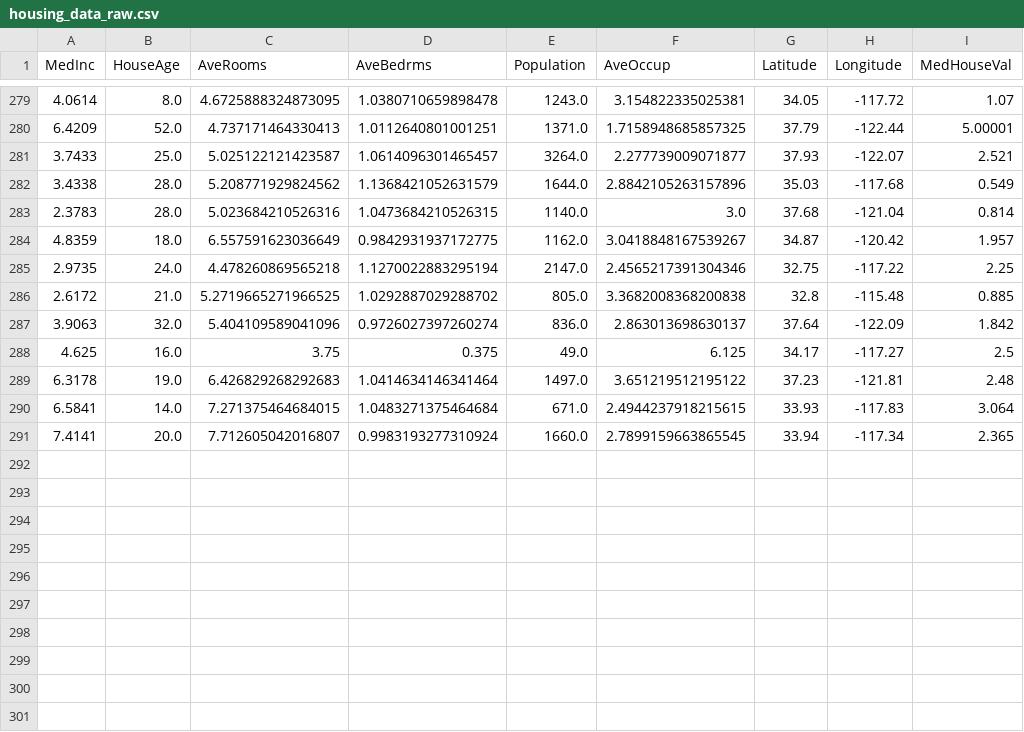
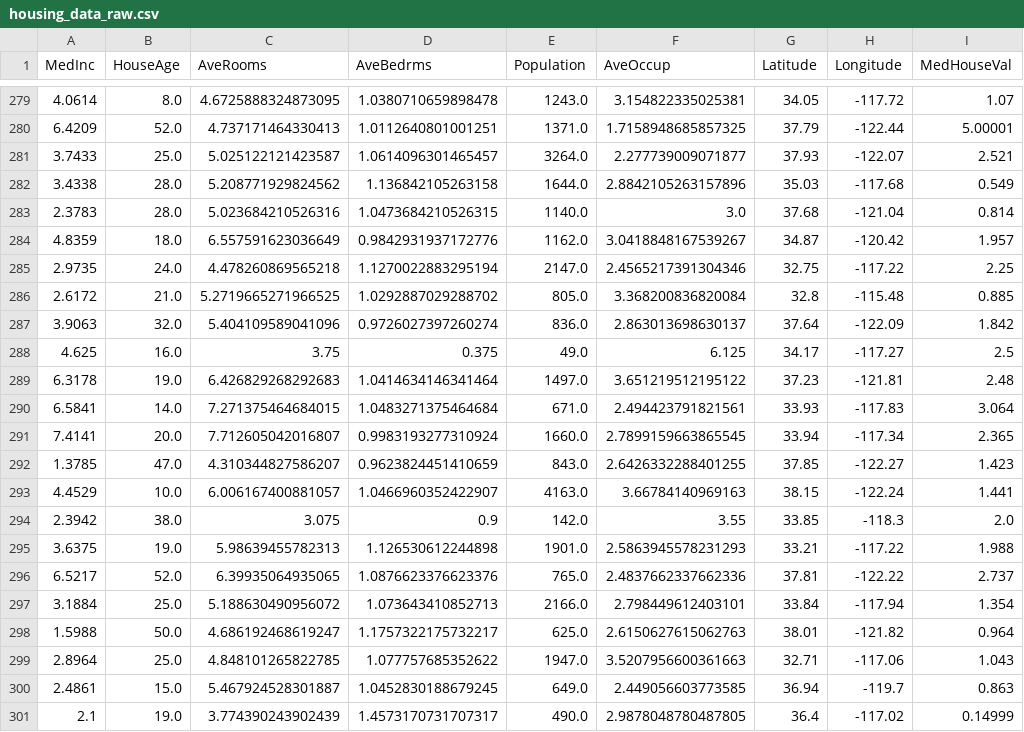
Before and after one commit to oecorrechag/boku, a CSV file: data/raw/housing_data_raw.csv, drawn as a sheet; only a part is shown, gaps mark what is left out.

Commit message:
Saved DataFrame raw

```diff
--- a/data/raw/housing_data_raw.csv
+++ b/data/raw/housing_data_raw.csv
@@ -281,7 +281,7 @@
 3.7433,25.0,5.025122121423587,1.0614096301465457,3264.0,2.277739009071877,37.93,-122.07,2.521
-3.4338,28.0,5.208771929824562,1.1368421052631579,1644.0,2.8842105263157896,35.03,-117.68,0.549
+3.4338,28.0,5.208771929824562,1.136842105263158,1644.0,2.8842105263157896,35.03,-117.68,0.549
 2.3783,28.0,5.023684210526316,1.0473684210526315,1140.0,3.0,37.68,-121.04,0.814
-4.8359,18.0,6.557591623036649,0.9842931937172775,1162.0,3.0418848167539267,34.87,-120.42,1.957
+4.8359,18.0,6.557591623036649,0.9842931937172776,1162.0,3.0418848167539267,34.87,-120.42,1.957
 2.9735,24.0,4.478260869565218,1.1270022883295194,2147.0,2.4565217391304346,32.75,-117.22,2.25
-2.6172,21.0,5.2719665271966525,1.0292887029288702,805.0,3.3682008368200838,32.8,-115.48,0.885
+2.6172,21.0,5.2719665271966525,1.0292887029288702,805.0,3.368200836820084,32.8,-115.48,0.885
 3.9063,32.0,5.404109589041096,0.9726027397260274,836.0,2.863013698630137,37.64,-122.09,1.842
@@ -289,3 +289,13 @@
 6.3178,19.0,6.426829268292683,1.0414634146341464,1497.0,3.651219512195122,37.23,-121.81,2.48
-6.5841,14.0,7.271375464684015,1.0483271375464684,671.0,2.4944237918215615,33.93,-117.83,3.064
+6.5841,14.0,7.271375464684015,1.0483271375464684,671.0,2.494423791821561,33.93,-117.83,3.064
 7.4141,20.0,7.712605042016807,0.9983193277310924,1660.0,2.7899159663865545,33.94,-117.34,2.365
+1.3785,47.0,4.310344827586207,0.9623824451410659,843.0,2.6426332288401255,37.85,-122.27,1.423
+4.4529,10.0,6.006167400881057,1.0466960352422907,4163.0,3.66784140969163,38.15,-122.24,1.441
+2.3942,38.0,3.075,0.9,142.0,3.55,33.85,-118.3,2.0
+3.6375,19.0,5.98639455782313,1.126530612244898,1901.0,2.5863945578231293,33.21,-117.22,1.988
+6.5217,52.0,6.39935064935065,1.0876623376623376,765.0,2.4837662337662336,37.81,-122.22,2.737
+3.1884,25.0,5.188630490956072,1.073643410852713,2166.0,2.798449612403101,33.84,-117.94,1.354
+1.5988,50.0,4.686192468619247,1.1757322175732217,625.0,2.6150627615062763,38.01,-121.82,0.964
+2.8964,25.0,4.848101265822785,1.077757685352622,1947.0,3.5207956600361663,32.71,-117.06,1.043
+2.4861,15.0,5.467924528301887,1.0452830188679245,649.0,2.449056603773585,36.94,-119.7,0.863
+2.1,19.0,3.774390243902439,1.4573170731707317,490.0,2.9878048780487805,36.4,-117.02,0.14999
```
